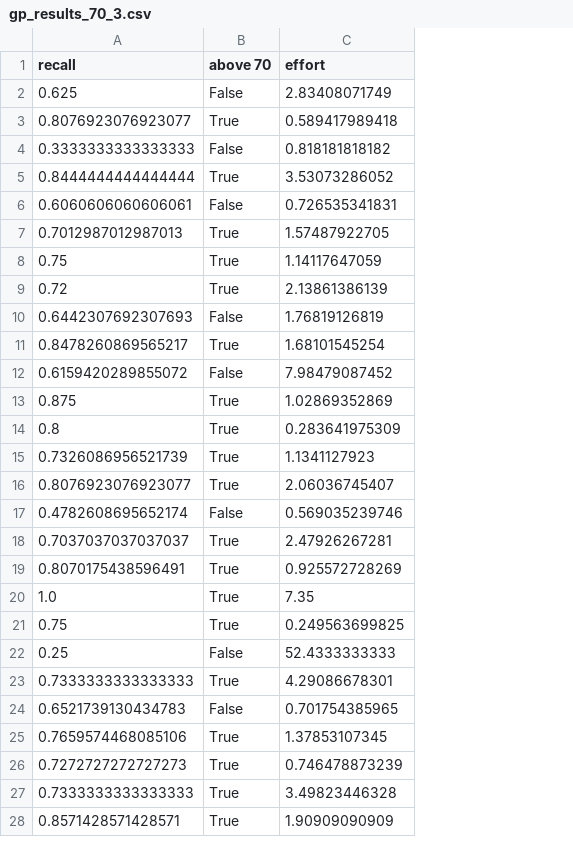
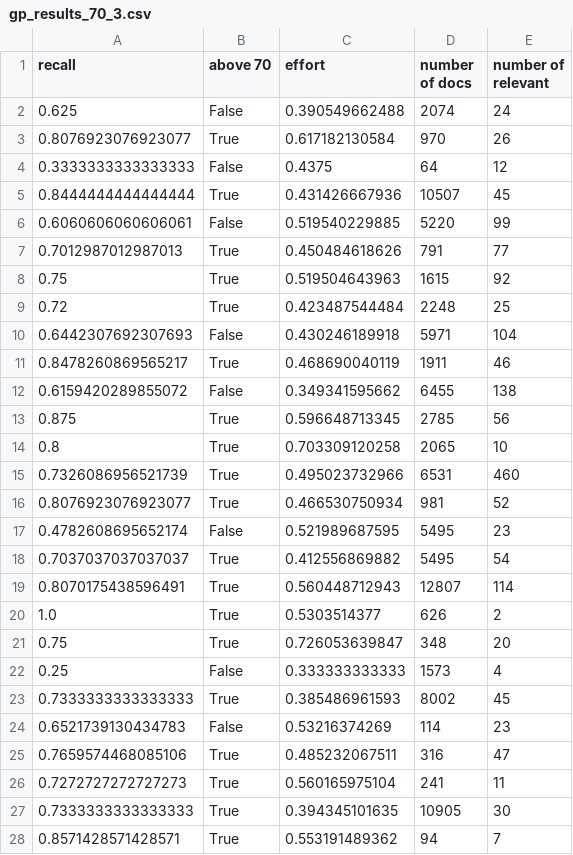
Before and after one commit to yazoo178/textsum, a CSV file: clef2017/gp_results_70_3.csv, drawn as a sheet; only a part is shown; the diff covers the shown part only; the diff names each change by its address in the sheet, - before the commit and + after, or states it on an @@ line.

```diff
--- a/clef2017/gp_results_70_3.csv
+++ b/clef2017/gp_results_70_3.csv
+column D (number of docs), rows 2-28: 2074 | 970 | 64 | 10507 | 5220 | 791 | 1615 | 2248 | 5971 | 1911 | 6455 | 2785 | 2065 | 6531 | 981 | 5495 | 5495 | 12807 | 626 | 348 | 1573 | 8002 | 114 | 316 | 241 | 10905 | 94
+column E (number of relevant), rows 2-28: 24 | 26 | 12 | 45 | 99 | 77 | 92 | 25 | 104 | 46 | 138 | 56 | 10 | 460 | 52 | 23 | 54 | 114 | 2 | 20 | 4 | 45 | 23 | 47 | 11 | 30 | 7
-C2 (effort): 2.83408071749
+C2 (effort): 0.390549662488
-C3 (effort): 0.589417989418
+C3 (effort): 0.617182130584
-C4 (effort): 0.818181818182
+C4 (effort): 0.4375
-C5 (effort): 3.53073286052
+C5 (effort): 0.431426667936
-C6 (effort): 0.726535341831
+C6 (effort): 0.519540229885
-C7 (effort): 1.57487922705
+C7 (effort): 0.450484618626
-C8 (effort): 1.14117647059
+C8 (effort): 0.519504643963
-C9 (effort): 2.13861386139
+C9 (effort): 0.423487544484
-C10 (effort): 1.76819126819
+C10 (effort): 0.430246189918
-C11 (effort): 1.68101545254
+C11 (effort): 0.468690040119
-C12 (effort): 7.98479087452
+C12 (effort): 0.349341595662
-C13 (effort): 1.02869352869
+C13 (effort): 0.596648713345
-C14 (effort): 0.283641975309
+C14 (effort): 0.703309120258
-C15 (effort): 1.1341127923
+C15 (effort): 0.495023732966
-C16 (effort): 2.06036745407
+C16 (effort): 0.466530750934
-C17 (effort): 0.569035239746
+C17 (effort): 0.521989687595
-C18 (effort): 2.47926267281
+C18 (effort): 0.412556869882
-C19 (effort): 0.925572728269
+C19 (effort): 0.560448712943
-C20 (effort): 7.35
+C20 (effort): 0.5303514377
-C21 (effort): 0.249563699825
+C21 (effort): 0.726053639847
-C22 (effort): 52.4333333333
+C22 (effort): 0.333333333333
-C23 (effort): 4.29086678301
+C23 (effort): 0.385486961593
-C24 (effort): 0.701754385965
+C24 (effort): 0.53216374269
-C25 (effort): 1.37853107345
+C25 (effort): 0.485232067511
-C26 (effort): 0.746478873239
+C26 (effort): 0.560165975104
-C27 (effort): 3.49823446328
+C27 (effort): 0.394345101635
-C28 (effort): 1.90909090909
+C28 (effort): 0.553191489362
```
Also changed, not shown: 4 edited cells elsewhere in this file, clef2017/lin_results_70_3.csv, clef2017/lin_results_90_2.csv, 40 other files.
